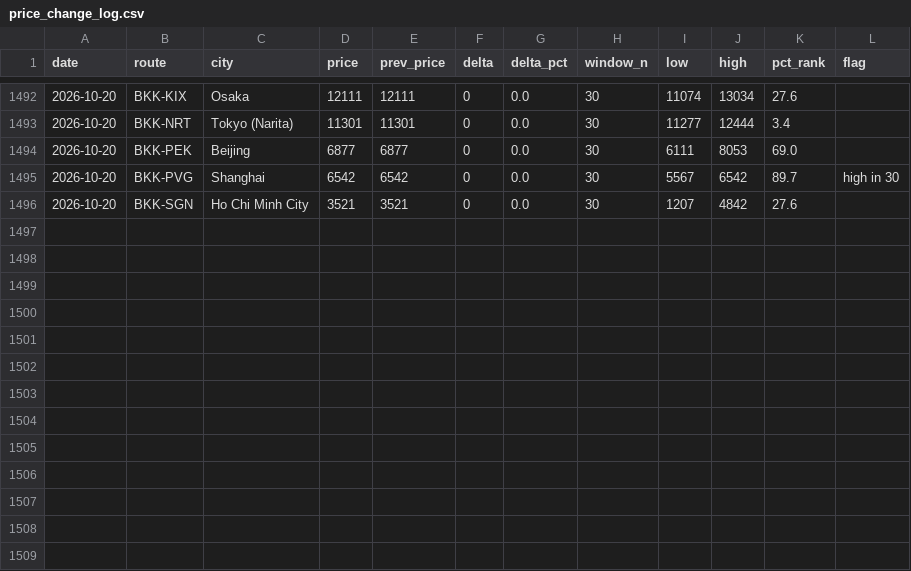
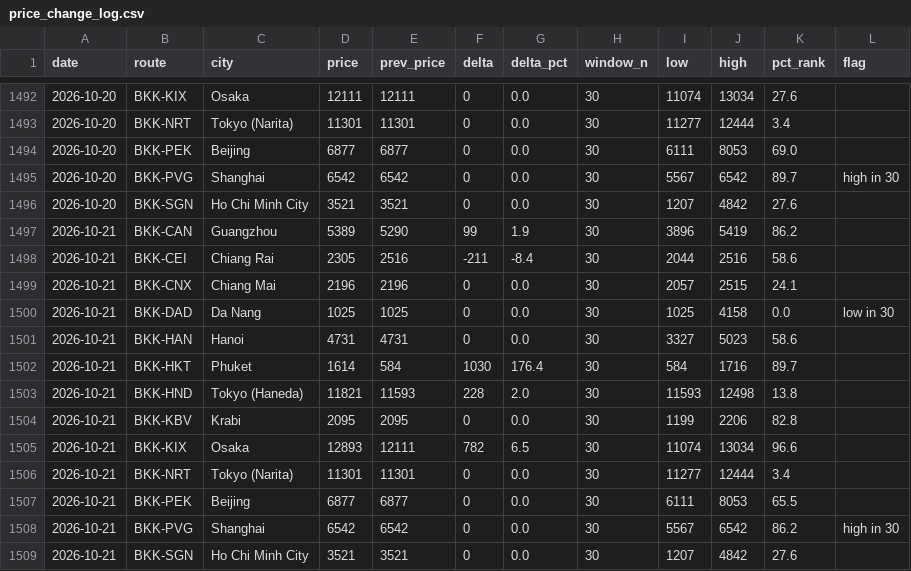
Before and after one commit to swuttipat/flight-price-tracker, a CSV file: data/processed/price_change_log.csv, drawn as a sheet; only a part is shown, gaps mark what is left out.

```diff
--- a/data/processed/price_change_log.csv
+++ b/data/processed/price_change_log.csv
@@ -1496 +1496,14 @@ date,route,city,price,prev_price,delta,delta_pct,window_n,low,high,pct_rank,flag
 2026-10-20,BKK-SGN,Ho Chi Minh City,3521,3521,0,0.0,30,1207,4842,27.6,
+2026-10-21,BKK-CAN,Guangzhou,5389,5290,99,1.9,30,3896,5419,86.2,
+2026-10-21,BKK-CEI,Chiang Rai,2305,2516,-211,-8.4,30,2044,2516,58.6,
+2026-10-21,BKK-CNX,Chiang Mai,2196,2196,0,0.0,30,2057,2515,24.1,
+2026-10-21,BKK-DAD,Da Nang,1025,1025,0,0.0,30,1025,4158,0.0,low in 30
+2026-10-21,BKK-HAN,Hanoi,4731,4731,0,0.0,30,3327,5023,58.6,
+2026-10-21,BKK-HKT,Phuket,1614,584,1030,176.4,30,584,1716,89.7,
+2026-10-21,BKK-HND,Tokyo (Haneda),11821,11593,228,2.0,30,11593,12498,13.8,
+2026-10-21,BKK-KBV,Krabi,2095,2095,0,0.0,30,1199,2206,82.8,
+2026-10-21,BKK-KIX,Osaka,12893,12111,782,6.5,30,11074,13034,96.6,
+2026-10-21,BKK-NRT,Tokyo (Narita),11301,11301,0,0.0,30,11277,12444,3.4,
+2026-10-21,BKK-PEK,Beijing,6877,6877,0,0.0,30,6111,8053,65.5,
+2026-10-21,BKK-PVG,Shanghai,6542,6542,0,0.0,30,5567,6542,86.2,high in 30
+2026-10-21,BKK-SGN,Ho Chi Minh City,3521,3521,0,0.0,30,1207,4842,27.6,
```
Also changed, not shown: data/processed/calendar_latest.csv, data/processed/prices_master.csv, 3 other files.
